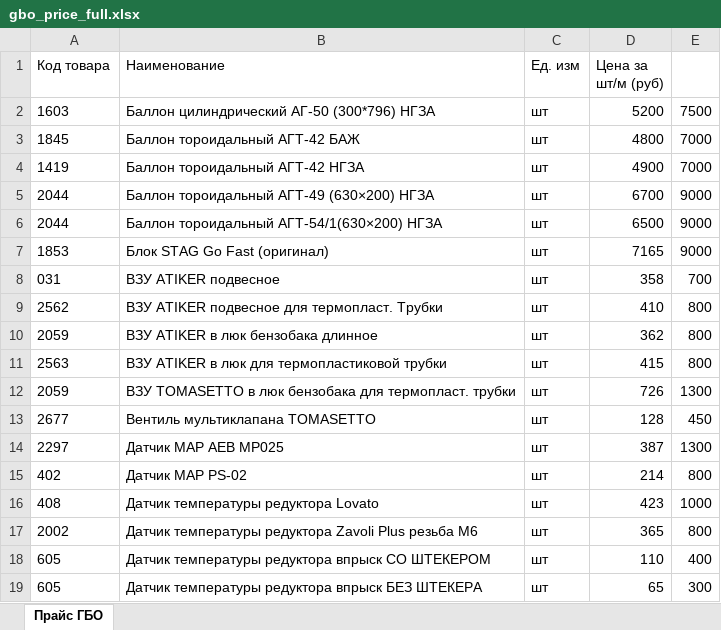
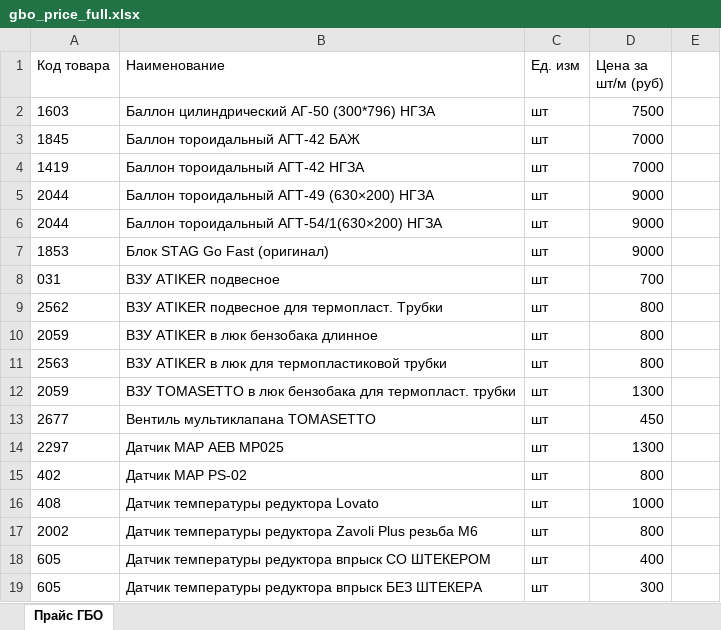
Before and after one commit to farqry-bot/gaz-mozdok, an Excel workbook: gbo_price_full.xlsx, sheet Прайс ГБО, drawn as a sheet; only a part is shown; values as stored, in another font and other column widths than the file's, no borders; the diff covers the shown part only; the diff names each change by its address in the sheet, - before the commit and + after, or states it on an @@ line.

Commit message:
Add files via upload

```diff
--- a/gbo_price_full.xlsx (sheet Прайс ГБО)
+++ b/gbo_price_full.xlsx (sheet Прайс ГБО)
-D2 (Цена за шт/м (руб)): 5200
+D2 (Цена за шт/м (руб)): 7500
-E2: 7500
+E2: (empty)
-D3 (Цена за шт/м (руб)): 4800
+D3 (Цена за шт/м (руб)): 7000
-E3:E4: 7000
+E3:E4: (empty)
-D4 (Цена за шт/м (руб)): 4900
+D4 (Цена за шт/м (руб)): 7000
-D5 (Цена за шт/м (руб)): 6700
+D5 (Цена за шт/м (руб)): 9000
-E5:E7: 9000
+E5:E7: (empty)
-D6 (Цена за шт/м (руб)): 6500
+D6 (Цена за шт/м (руб)): 9000
-D7 (Цена за шт/м (руб)): 7165
+D7 (Цена за шт/м (руб)): 9000
-D8 (Цена за шт/м (руб)): 358
+D8 (Цена за шт/м (руб)): 700
-E8: 700
+E8: (empty)
-D9 (Цена за шт/м (руб)): 410
+D9 (Цена за шт/м (руб)): 800
-E9:E11: 800
+E9:E11: (empty)
-D10 (Цена за шт/м (руб)): 362
+D10 (Цена за шт/м (руб)): 800
-D11 (Цена за шт/м (руб)): 415
+D11 (Цена за шт/м (руб)): 800
-D12 (Цена за шт/м (руб)): 726
+D12 (Цена за шт/м (руб)): 1300
-E12: 1300
+E12: (empty)
-D13 (Цена за шт/м (руб)): 128
+D13 (Цена за шт/м (руб)): 450
-E13: 450
+E13: (empty)
-D14 (Цена за шт/м (руб)): 387
+D14 (Цена за шт/м (руб)): 1300
-E14: 1300
+E14: (empty)
-D15 (Цена за шт/м (руб)): 214
+D15 (Цена за шт/м (руб)): 800
-E15: 800
+E15: (empty)
-D16 (Цена за шт/м (руб)): 423
+D16 (Цена за шт/м (руб)): 1000
-E16: 1000
+E16: (empty)
-D17 (Цена за шт/м (руб)): 365
+D17 (Цена за шт/м (руб)): 800
-E17: 800
+E17: (empty)
-D18 (Цена за шт/м (руб)): 110
+D18 (Цена за шт/м (руб)): 400
-E18: 400
+E18: (empty)
-D19 (Цена за шт/м (руб)): 65
+D19 (Цена за шт/м (руб)): 300
-E19: 300
+E19: (empty)
```
Also changed, not shown: 88 edited cells elsewhere in this sheet.
